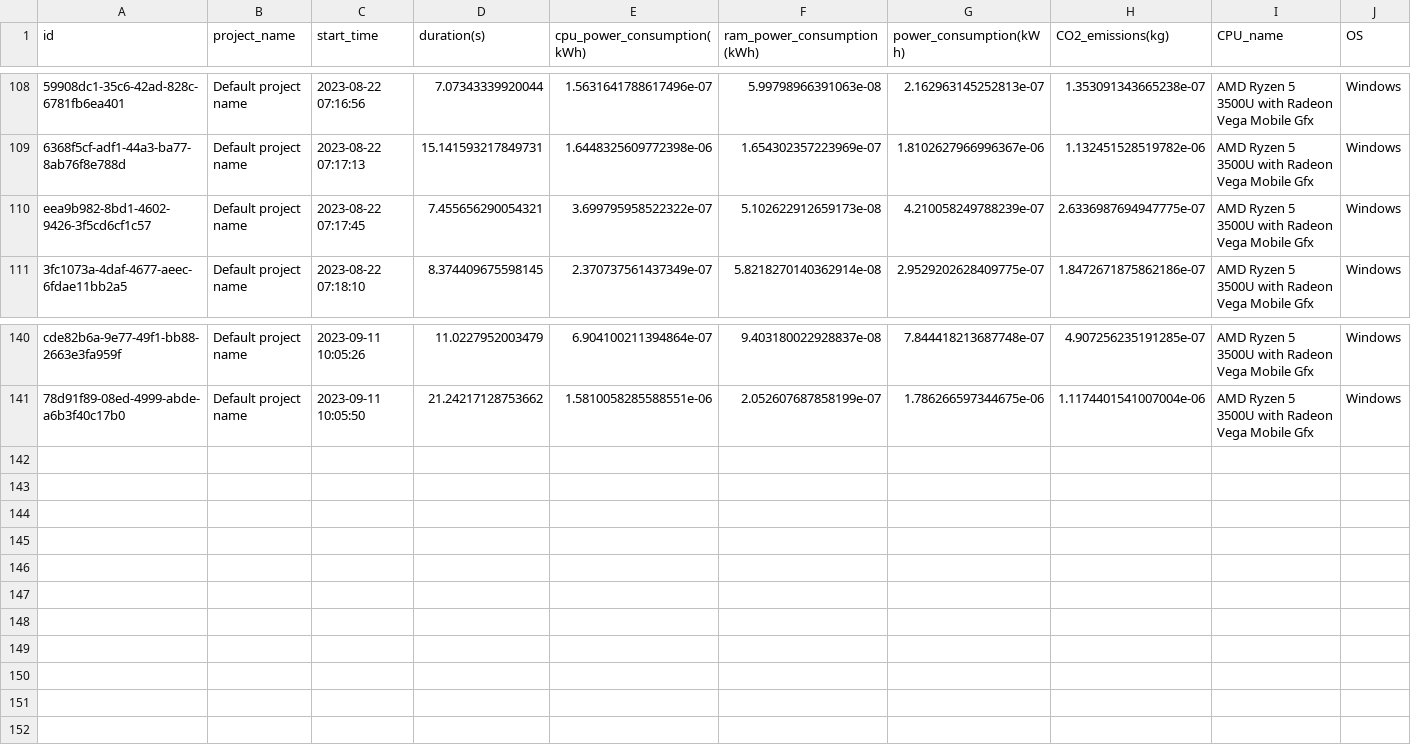
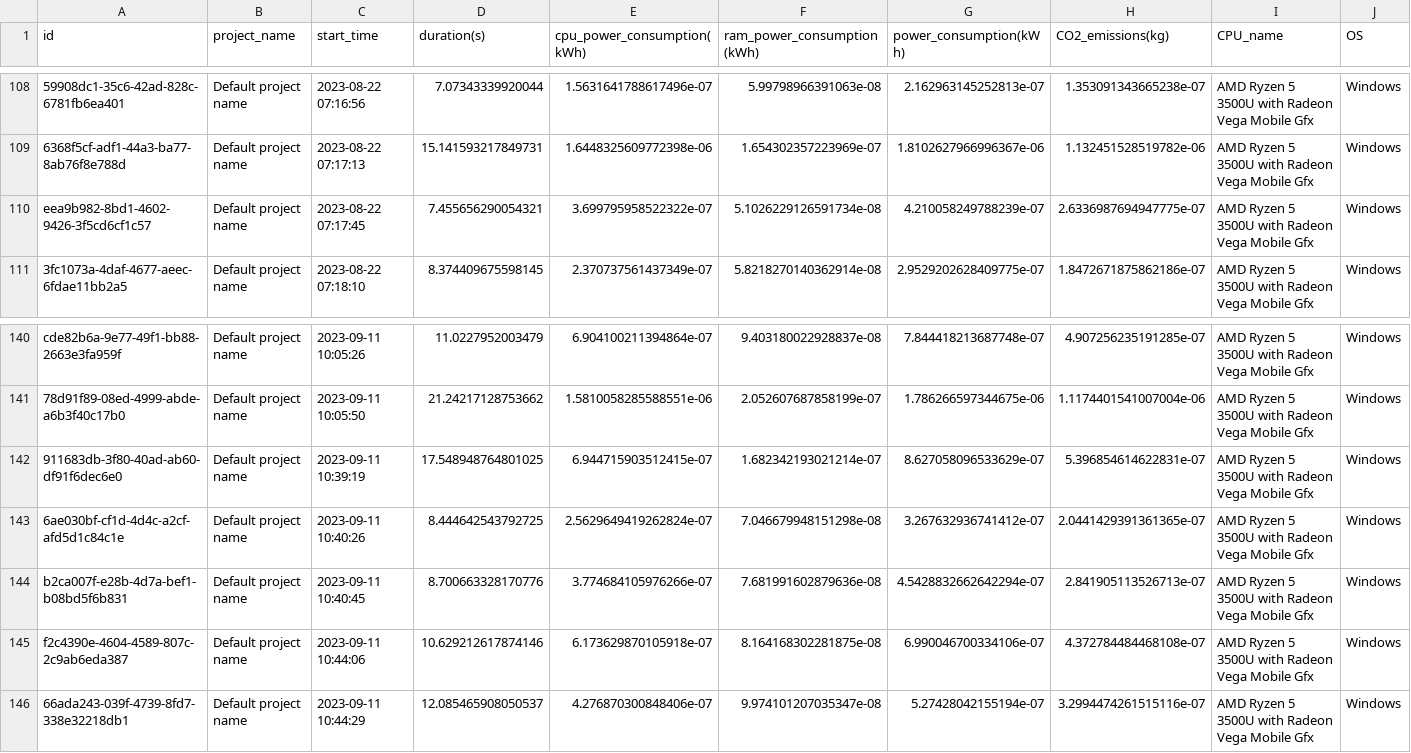
Before and after one commit to rishalab/Green_Databases, a CSV file: emission.csv, drawn as a sheet; only a part is shown, gaps mark what is left out; rows hold the shown columns only; the diff names each change by its address in the sheet, - before the commit and + after, or states it on an @@ line.

```diff
--- a/emission.csv
+++ b/emission.csv
-F110 (ram_power_consumption(kWh)): 5.102622912659173e-08
+F110 (ram_power_consumption(kWh)): 5.1026229126591734e-08
+row 142: 911683db-3f80-40ad-ab60-df91f6dec6e0 | Default project name | 2023-09-11 10:39:19 | 17.548948764801025 | 6.944715903512415e-07 | 1.682342193021214e-07 | 8.627058096533629e-07 | 5.396854614622831e-07 | AMD Ryzen 5 3500U with Radeon Vega Mobile Gfx | Windows
+row 143: 6ae030bf-cf1d-4d4c-a2cf-afd5d1c84c1e | Default project name | 2023-09-11 10:40:26 | 8.444642543792725 | 2.5629649419262824e-07 | 7.046679948151298e-08 | 3.267632936741412e-07 | 2.0441429391361365e-07 | AMD Ryzen 5 3500U with Radeon Vega Mobile Gfx | Windows
+row 144: b2ca007f-e28b-4d7a-bef1-b08bd5f6b831 | Default project name | 2023-09-11 10:40:45 | 8.700663328170776 | 3.774684105976266e-07 | 7.681991602879636e-08 | 4.5428832662642294e-07 | 2.841905113526713e-07 | AMD Ryzen 5 3500U with Radeon Vega Mobile Gfx | Windows
+row 145: f2c4390e-4604-4589-807c-2c9ab6eda387 | Default project name | 2023-09-11 10:44:06 | 10.629212617874146 | 6.173629870105918e-07 | 8.164168302281875e-08 | 6.990046700334106e-07 | 4.372784484468108e-07 | AMD Ryzen 5 3500U with Radeon Vega Mobile Gfx | Windows
+row 146: 66ada243-039f-4739-8fd7-338e32218db1 | Default project name | 2023-09-11 10:44:29 | 12.085465908050537 | 4.276870300848406e-07 | 9.974101207035347e-08 | 5.27428042155194e-07 | 3.2994474261515116e-07 | AMD Ryzen 5 3500U with Radeon Vega Mobile Gfx | Windows
```
Also changed, not shown: 3 other files.
